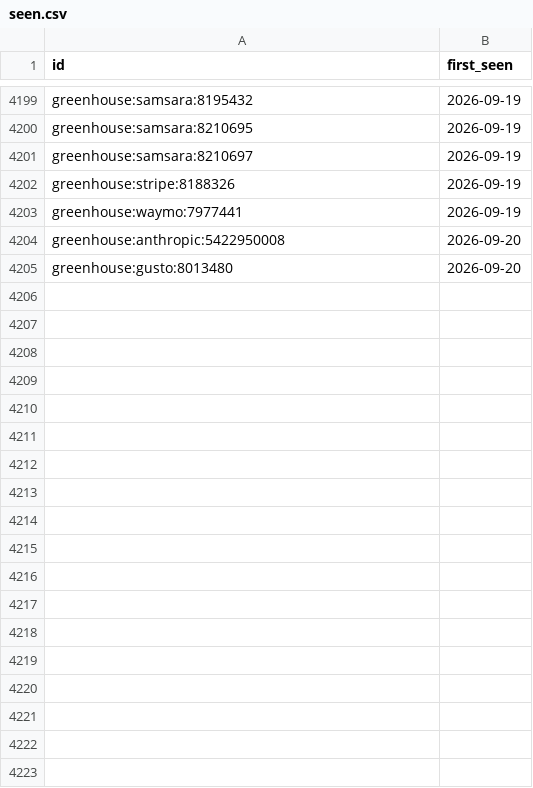
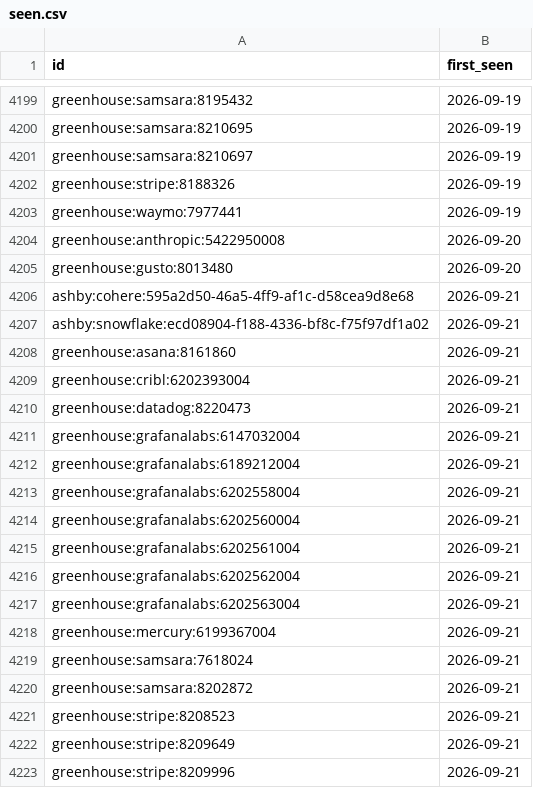
Before and after one commit to sarajmcghee/ai-job-radar, a CSV file: data/seen.csv, drawn as a sheet; only a part is shown, gaps mark what is left out.

```diff
--- a/data/seen.csv
+++ b/data/seen.csv
@@ -4205 +4205,19 @@ greenhouse:anthropic:5422950008,2026-09-20
 greenhouse:gusto:8013480,2026-09-20
+ashby:cohere:595a2d50-46a5-4ff9-af1c-d58cea9d8e68,2026-09-21
+ashby:snowflake:ecd08904-f188-4336-bf8c-f75f97df1a02,2026-09-21
+greenhouse:asana:8161860,2026-09-21
+greenhouse:cribl:6202393004,2026-09-21
+greenhouse:datadog:8220473,2026-09-21
+greenhouse:grafanalabs:6147032004,2026-09-21
+greenhouse:grafanalabs:6189212004,2026-09-21
+greenhouse:grafanalabs:6202558004,2026-09-21
+greenhouse:grafanalabs:6202560004,2026-09-21
+greenhouse:grafanalabs:6202561004,2026-09-21
+greenhouse:grafanalabs:6202562004,2026-09-21
+greenhouse:grafanalabs:6202563004,2026-09-21
+greenhouse:mercury:6199367004,2026-09-21
+greenhouse:samsara:7618024,2026-09-21
+greenhouse:samsara:8202872,2026-09-21
+greenhouse:stripe:8208523,2026-09-21
+greenhouse:stripe:8209649,2026-09-21
+greenhouse:stripe:8209996,2026-09-21
```
Also changed, not shown: data/trends.csv, 9 other files.
